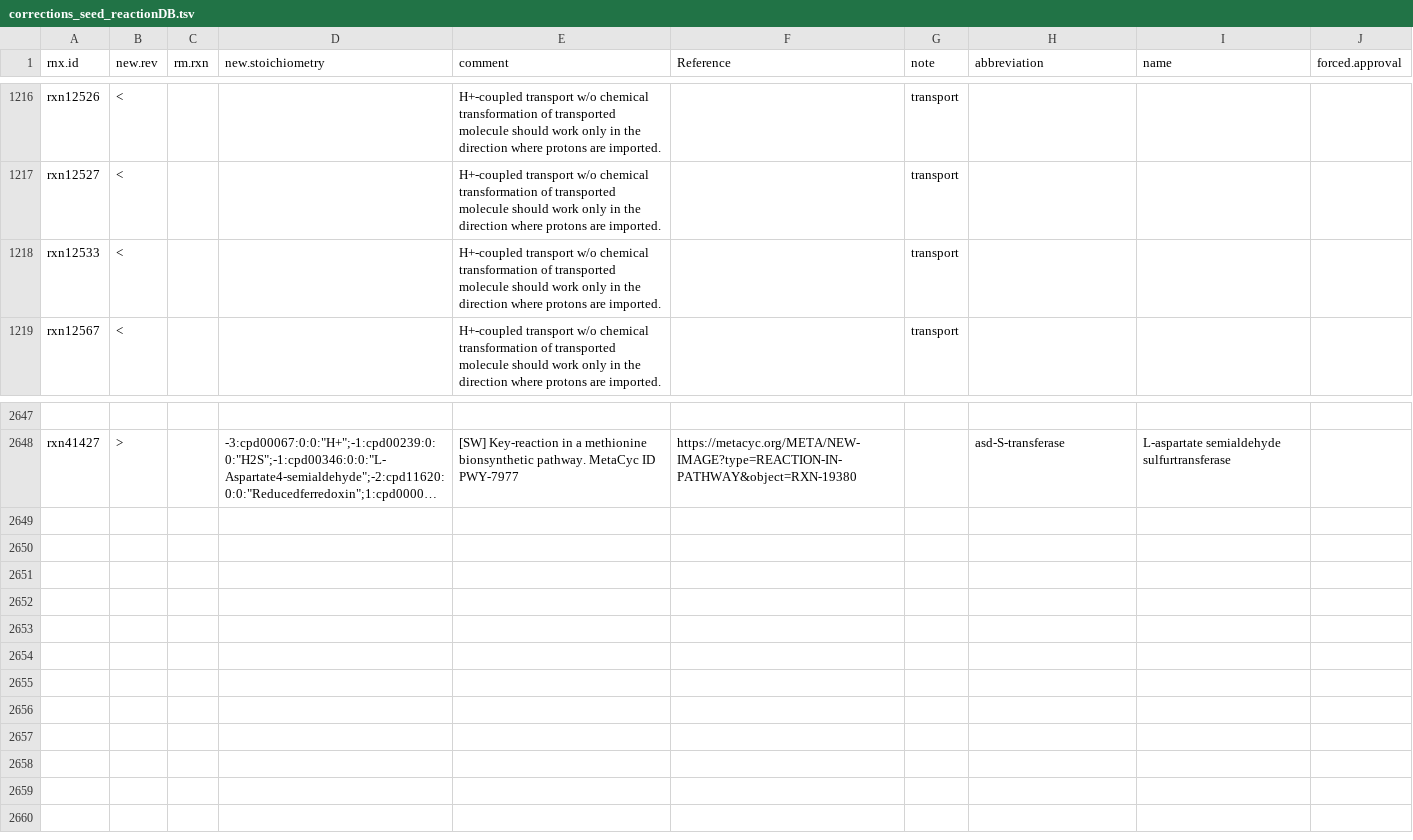
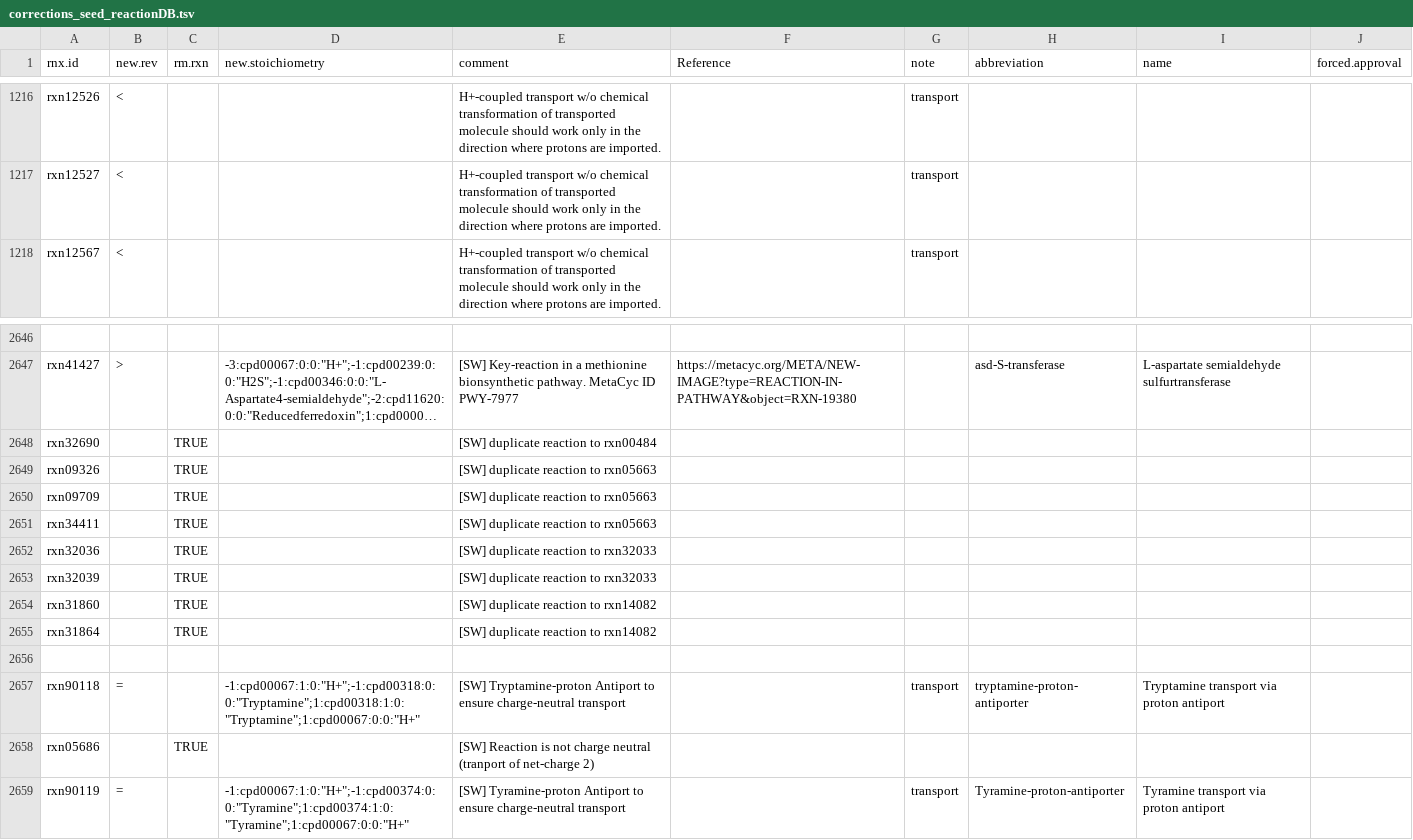
Before and after one commit to jotech/gapseq, a TSV file: dat/corrections_seed_reactionDB.tsv, drawn as a sheet; only a part is shown, gaps mark what is left out; long unchanged cells end in …; removed rows and columns are numbered as before the commit, all else as after; the diff names each change by its address in the sheet, - before the commit and + after, or states it on an @@ line.

Commit message:
DB correction: aromonatic amino acid decarboxylases
... and transporters for amine products.

```diff
--- a/dat/corrections_seed_reactionDB.tsv
+++ b/dat/corrections_seed_reactionDB.tsv
-row 1218: rxn12533 | < |  |  | H+-coupled transport w/o chemical transformation of transported molecule should work only in the direction where protons are imported. |  | transport
+row 2648: rxn32690 |  | TRUE |  | [SW] duplicate reaction to rxn00484
+row 2649: rxn09326 |  | TRUE |  | [SW] duplicate reaction to rxn05663
+row 2650: rxn09709 |  | TRUE |  | [SW] duplicate reaction to rxn05663
+row 2651: rxn34411 |  | TRUE |  | [SW] duplicate reaction to rxn05663
+row 2652: rxn32036 |  | TRUE |  | [SW] duplicate reaction to rxn32033
+row 2653: rxn32039 |  | TRUE |  | [SW] duplicate reaction to rxn32033
+row 2654: rxn31860 |  | TRUE |  | [SW] duplicate reaction to rxn14082
+row 2655: rxn31864 |  | TRUE |  | [SW] duplicate reaction to rxn14082
+row 2656: (empty)
+row 2657: rxn90118 | = |  | -1:cpd00067:1:0:"H+";-1:cpd00318:0:0:"Tryptamine";1:cpd00318:1:0:"Tryptamine";1:cpd00067:0:0:"H+" | [SW] Tryptamine-proton Antiport to ensure charge-neutral transport |  | transport | tryptamine-proton-antiporter | Tryptamine transport via proton antiport
+row 2658: rxn05686 |  | TRUE |  | [SW] Reaction is not charge neutral (tranport of net-charge 2)
+row 2659: rxn90119 | = |  | -1:cpd00067:1:0:"H+";-1:cpd00374:0:0:"Tyramine";1:cpd00374:1:0:"Tyramine";1:cpd00067:0:0:"H+" | [SW] Tyramine-proton Antiport to ensure charge-neutral transport |  | transport | Tyramine-proton-antiporter | Tyramine transport via proton antiport
```
Also changed, not shown: dat/nutrients.tsv, dat/seed_Enzyme_Class_Reactions_Aliases_unique_edited.tsv.
